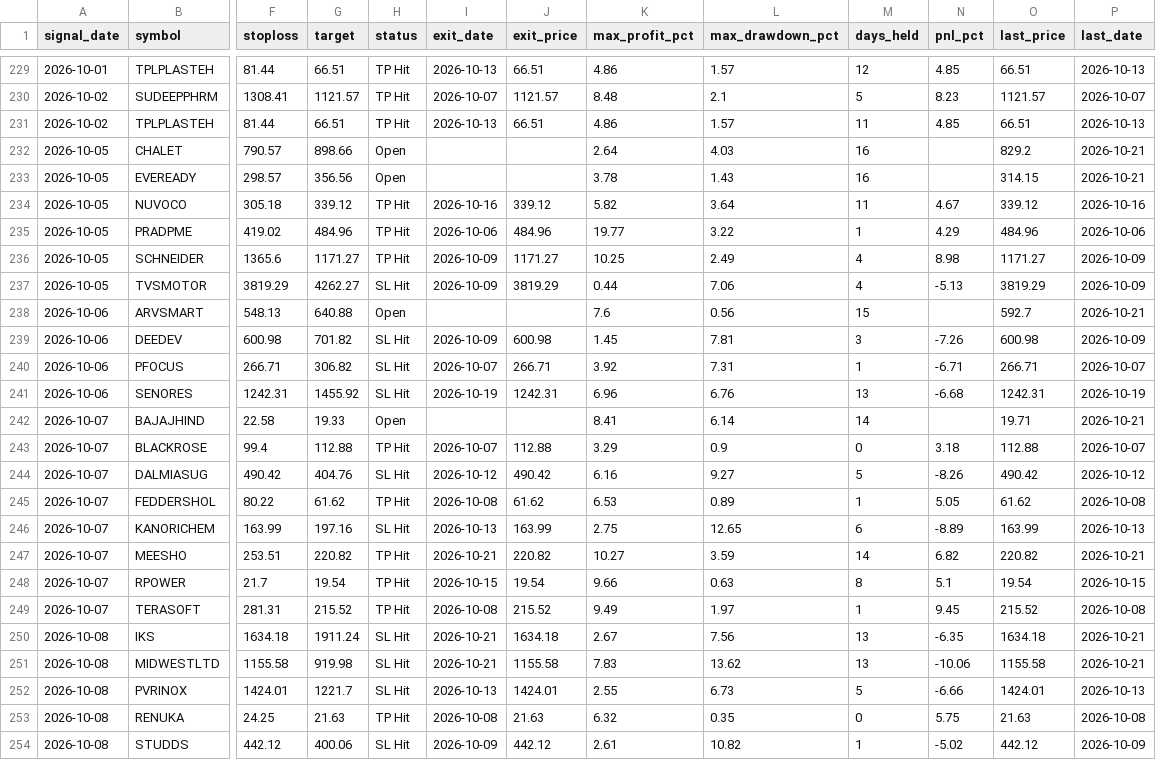
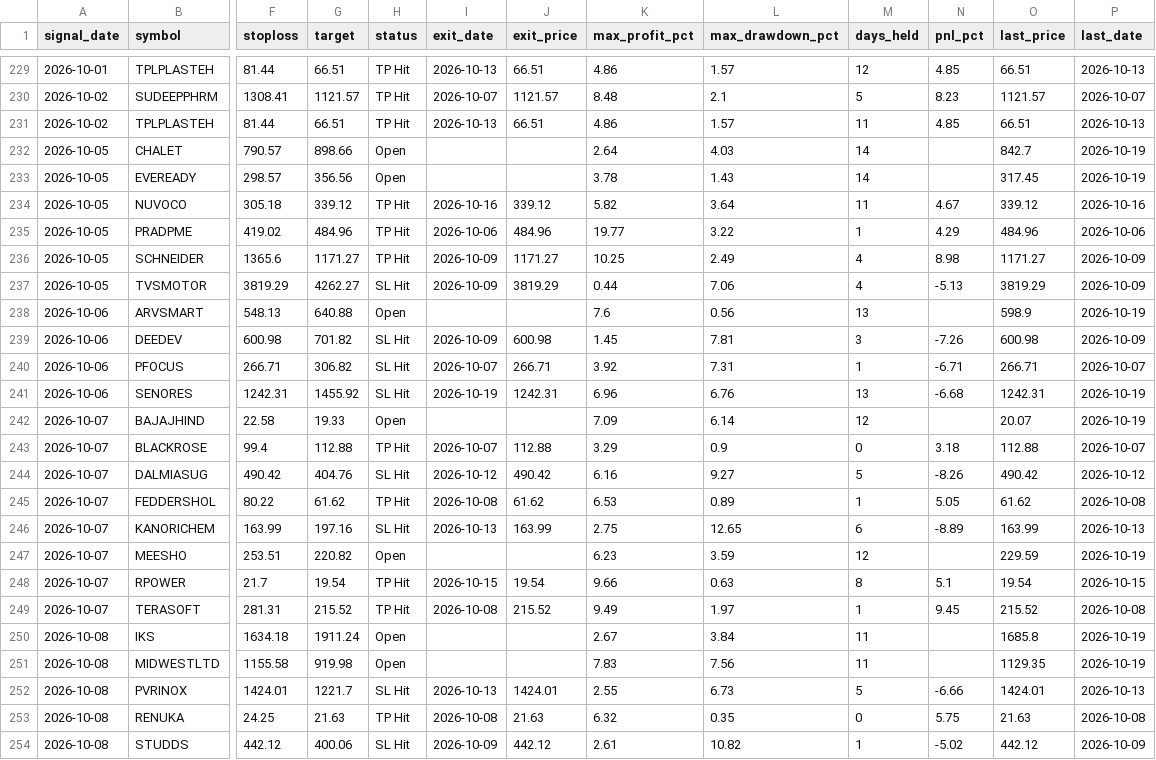
Before and after one commit to faizjio7011-code/checking-trade-signals, a CSV file: report_in/trade_performance.csv, drawn as a sheet; only a part is shown, gaps mark what is left out; the diff covers the shown part only; the diff names each change by its address in the sheet, - before the commit and + after, or states it on an @@ line.

```diff
--- a/report_in/trade_performance.csv
+++ b/report_in/trade_performance.csv
-M232:M233 (days_held): 16
+M232:M233 (days_held): 14
-O232 (last_price): 829.2
+O232 (last_price): 842.7
-P232:P233 (last_date): 2026-10-21
+P232:P233 (last_date): 2026-10-19
-O233 (last_price): 314.15
+O233 (last_price): 317.45
-M238 (days_held): 15
+M238 (days_held): 13
-O238 (last_price): 592.7
+O238 (last_price): 598.9
-P238 (last_date): 2026-10-21
+P238 (last_date): 2026-10-19
-K242 (max_profit_pct): 8.41
+K242 (max_profit_pct): 7.09
-M242 (days_held): 14
+M242 (days_held): 12
-O242 (last_price): 19.71
+O242 (last_price): 20.07
-P242 (last_date): 2026-10-21
+P242 (last_date): 2026-10-19
-H247 (status): TP Hit
+H247 (status): Open
-I247 (exit_date): 2026-10-21
+I247 (exit_date): (empty)
-J247 (exit_price): 220.82
+J247 (exit_price): (empty)
-K247 (max_profit_pct): 10.27
+K247 (max_profit_pct): 6.23
-M247 (days_held): 14
+M247 (days_held): 12
-N247 (pnl_pct): 6.82
+N247 (pnl_pct): (empty)
-O247 (last_price): 220.82
+O247 (last_price): 229.59
-P247 (last_date): 2026-10-21
+P247 (last_date): 2026-10-19
-H250:H251 (status): SL Hit
+H250:H251 (status): Open
-I250:I251 (exit_date): 2026-10-21
+I250:I251 (exit_date): (empty)
-J250 (exit_price): 1634.18
+J250 (exit_price): (empty)
-L250 (max_drawdown_pct): 7.56
+L250 (max_drawdown_pct): 3.84
-M250:M251 (days_held): 13
+M250:M251 (days_held): 11
-N250 (pnl_pct): -6.35
+N250 (pnl_pct): (empty)
-O250 (last_price): 1634.18
+O250 (last_price): 1685.8
-P250:P251 (last_date): 2026-10-21
+P250:P251 (last_date): 2026-10-19
-J251 (exit_price): 1155.58
+J251 (exit_price): (empty)
-L251 (max_drawdown_pct): 13.62
+L251 (max_drawdown_pct): 7.56
-N251 (pnl_pct): -10.06
+N251 (pnl_pct): (empty)
-O251 (last_price): 1155.58
+O251 (last_price): 1129.35
```
Also changed, not shown: 2 removed rows and 133 edited cells elsewhere in this file, report/reentry.csv, report/sl_hit.csv, 7 other files.
